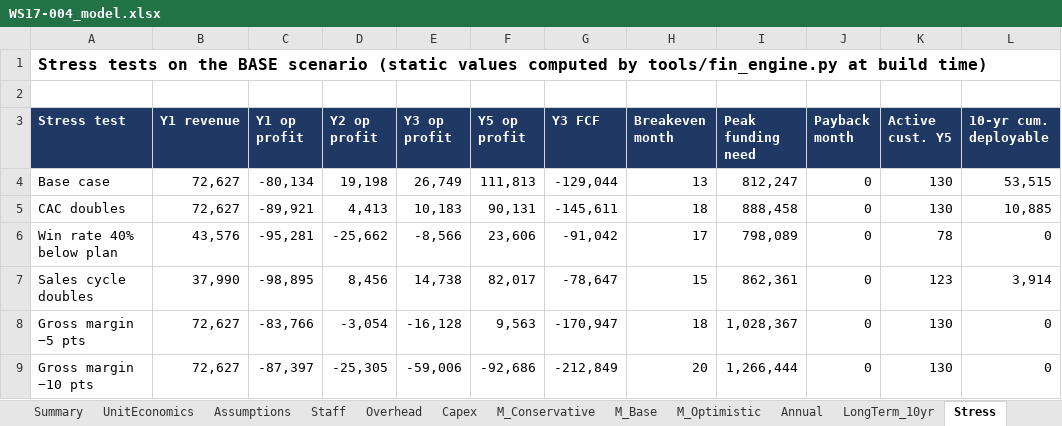
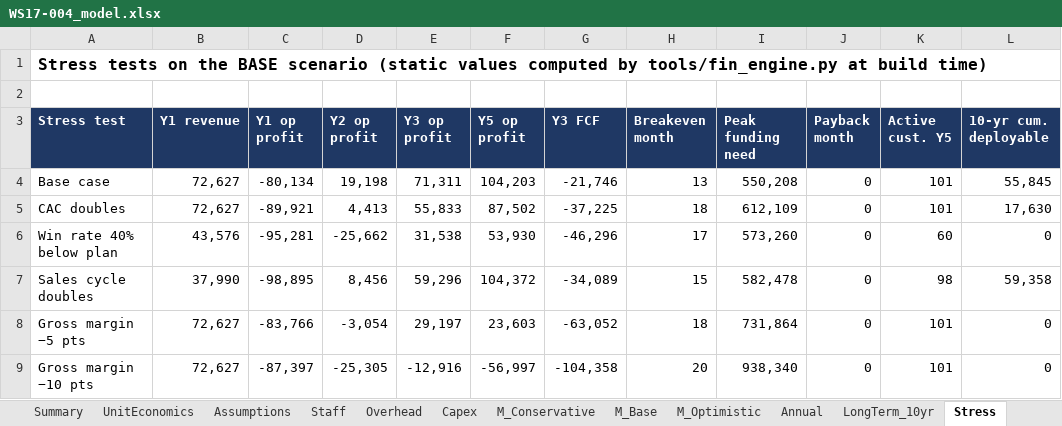
Before and after one commit to arnavhiteshpatel-cloud/playground, an Excel workbook: project-atlas/08_financial_models/WS17-004_model.xlsx, sheet Stress, drawn as a sheet; only a part is shown; values as stored, in another font and other column widths than the file's, no borders; the diff covers the shown part only; the diff names each change by its address in the sheet, - before the commit and + after, or states it on an @@ line.

```diff
--- a/project-atlas/08_financial_models/WS17-004_model.xlsx (sheet Stress)
+++ b/project-atlas/08_financial_models/WS17-004_model.xlsx (sheet Stress)
-E4 (Y3 op profit): 26,749
+E4 (Y3 op profit): 71,311
-F4 (Y5 op profit): 111,813
+F4 (Y5 op profit): 104,203
-G4 (Y3 FCF): -129,044
+G4 (Y3 FCF): -21,746
-I4 (Peak funding need): 812,247
+I4 (Peak funding need): 550,208
-K4:K5 (Active cust. Y5): 130
+K4:K5 (Active cust. Y5): 101
-L4 (10-yr cum. deployable): 53,515
+L4 (10-yr cum. deployable): 55,845
-E5 (Y3 op profit): 10,183
+E5 (Y3 op profit): 55,833
-F5 (Y5 op profit): 90,131
+F5 (Y5 op profit): 87,502
-G5 (Y3 FCF): -145,611
+G5 (Y3 FCF): -37,225
-I5 (Peak funding need): 888,458
+I5 (Peak funding need): 612,109
-L5 (10-yr cum. deployable): 10,885
+L5 (10-yr cum. deployable): 17,630
-E6 (Y3 op profit): -8,566
+E6 (Y3 op profit): 31,538
-F6 (Y5 op profit): 23,606
+F6 (Y5 op profit): 53,930
-G6 (Y3 FCF): -91,042
+G6 (Y3 FCF): -46,296
-I6 (Peak funding need): 798,089
+I6 (Peak funding need): 573,260
-K6 (Active cust. Y5): 78
+K6 (Active cust. Y5): 60
-E7 (Y3 op profit): 14,738
+E7 (Y3 op profit): 59,296
-F7 (Y5 op profit): 82,017
+F7 (Y5 op profit): 104,372
-G7 (Y3 FCF): -78,647
+G7 (Y3 FCF): -34,089
-I7 (Peak funding need): 862,361
+I7 (Peak funding need): 582,478
-K7 (Active cust. Y5): 123
+K7 (Active cust. Y5): 98
-L7 (10-yr cum. deployable): 3,914
+L7 (10-yr cum. deployable): 59,358
-E8 (Y3 op profit): -16,128
+E8 (Y3 op profit): 29,197
-F8 (Y5 op profit): 9,563
+F8 (Y5 op profit): 23,603
-G8 (Y3 FCF): -170,947
+G8 (Y3 FCF): -63,052
-I8 (Peak funding need): 1,028,367
+I8 (Peak funding need): 731,864
-K8:K9 (Active cust. Y5): 130
+K8:K9 (Active cust. Y5): 101
-E9 (Y3 op profit): -59,006
+E9 (Y3 op profit): -12,916
-F9 (Y5 op profit): -92,686
+F9 (Y5 op profit): -56,997
-G9 (Y3 FCF): -212,849
+G9 (Y3 FCF): -104,358
-I9 (Peak funding need): 1,266,444
+I9 (Peak funding need): 938,340
```
Also changed, not shown: 67 edited cells elsewhere in this sheet, sheet M_Base, sheet M_Optimistic, sheet M_Conservative, sheet Annual, sheet Sensitivity, sheet Summary, 2 more sheets, project-atlas/08_financial_models/SYN-001_model.xlsx, project-atlas/08_financial_models/WS03-012_model.xlsx, 13 other files.
